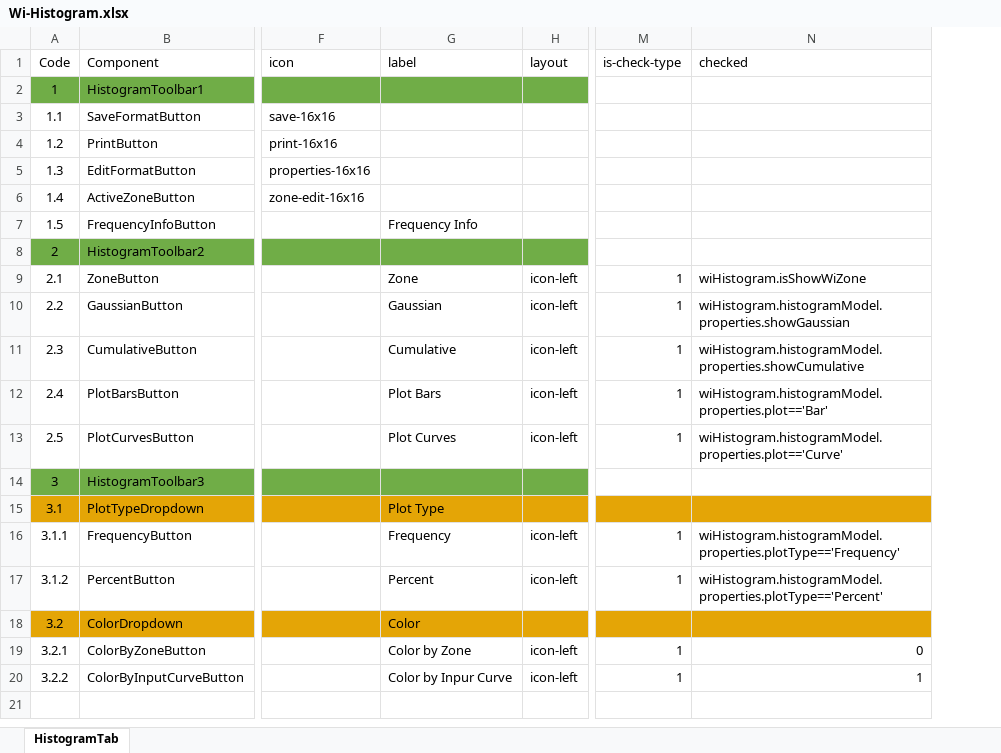
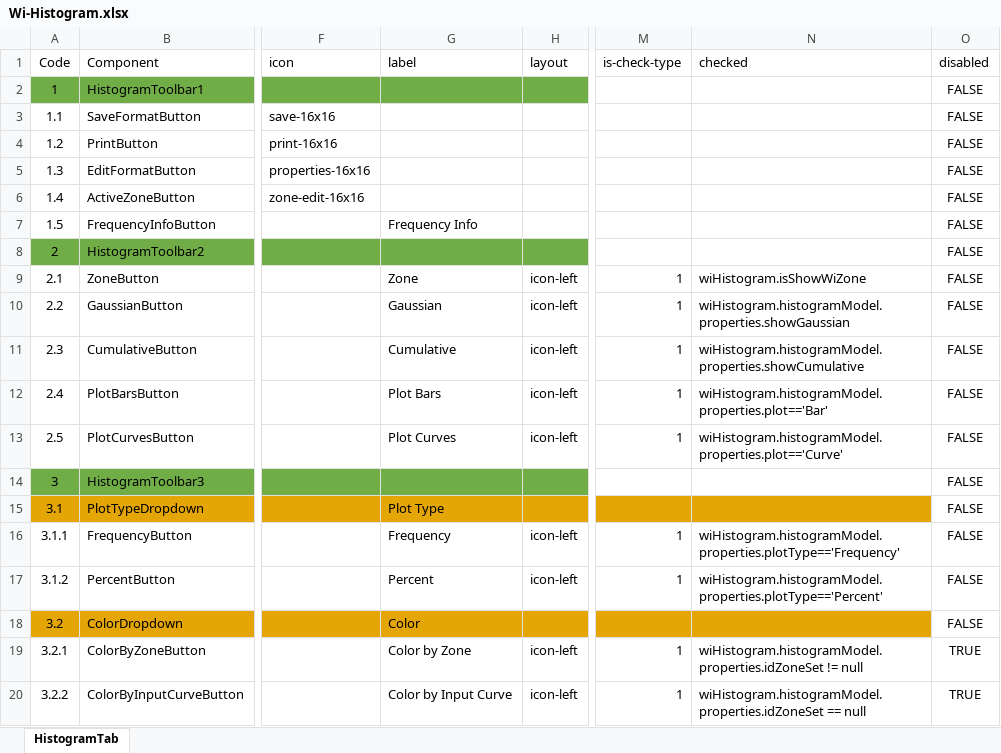
Before and after one commit to nhannt97hy/wi-angular, an Excel workbook: Wi-Histogram.xlsx, sheet HistogramTab, drawn as a sheet; only a part is shown, gaps mark what is left out; values as stored, in another font and other column widths than the file's, no borders; the diff names each change by its address in the sheet, - before the commit and + after, or states it on an @@ line.

Commit message:
update histogram

```diff
--- a/Wi-Histogram.xlsx (sheet HistogramTab)
+++ b/Wi-Histogram.xlsx (sheet HistogramTab)
+column O (disabled), rows 2-20: FALSE | FALSE | FALSE | FALSE | FALSE | FALSE | FALSE | FALSE | FALSE | FALSE | FALSE | FALSE | FALSE | FALSE | FALSE | FALSE | FALSE | TRUE | TRUE
-N19 (checked): 0
+N19 (checked): wiHistogram.histogramModel.properties.idZoneSet != null
-G20 (label): Color by Inpur Curve
+G20 (label): Color by Input Curve
-N20 (checked): 1
+N20 (checked): wiHistogram.histogramModel.properties.idZoneSet == null
```
Also changed, not shown: 2 other files.
